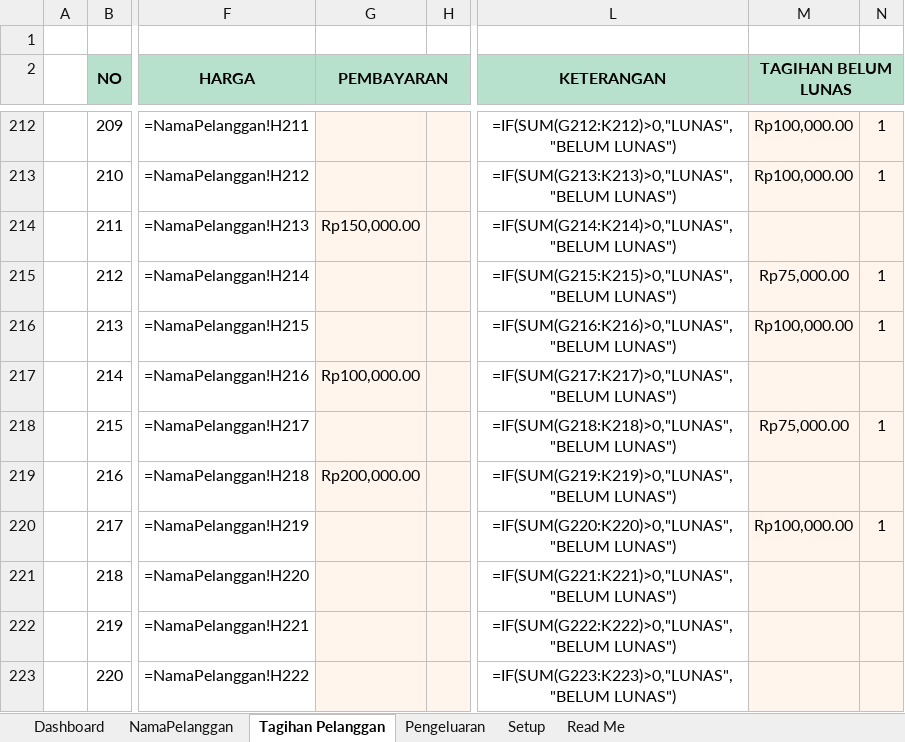
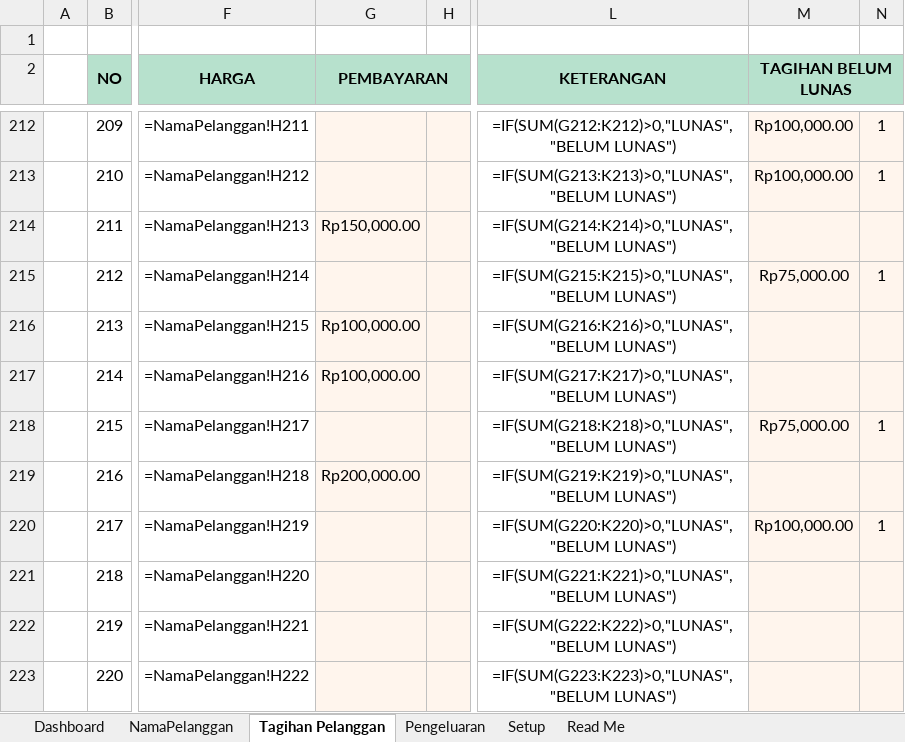
Before and after one commit to IdeaQru/laporan-billing-fira, an Excel workbook: dashboard_agustus_injected.xlsx, sheet Tagihan Pelanggan, drawn as a sheet; only a part is shown, gaps mark what is left out; values as stored, in another font and other column widths than the file's, no borders; formulas without a stored value are shown as written; the diff names each change by its address in the sheet, - before the commit and + after, or states it on an @@ line.

```diff
--- a/dashboard_agustus_injected.xlsx (sheet Tagihan Pelanggan)
+++ b/dashboard_agustus_injected.xlsx (sheet Tagihan Pelanggan)
-G216 (PEMBAYARAN): (empty)
+G216 (PEMBAYARAN): Rp100,000.00
-M216 (TAGIHAN BELUM LUNAS): Rp100,000.00
+M216 (TAGIHAN BELUM LUNAS): (empty)
-N216: 1
+N216: (empty)
```
Also changed, not shown: dashboard.xlsx, data/raw/dashboard.xlsx, 4 other files.
